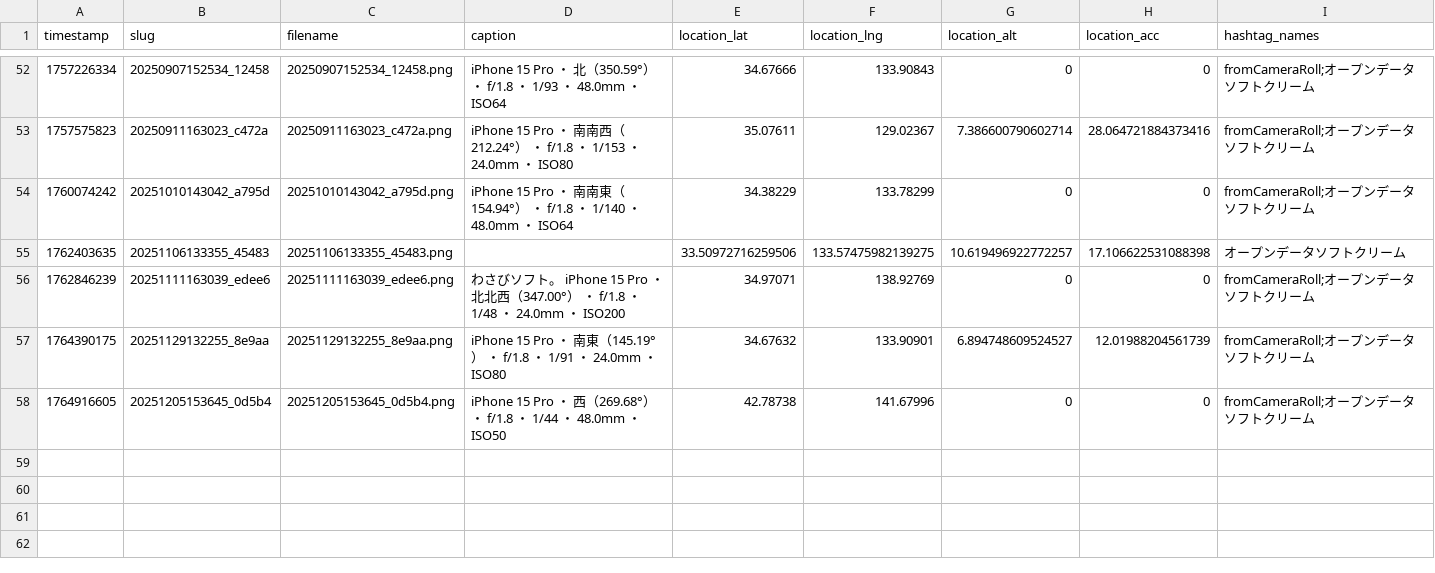
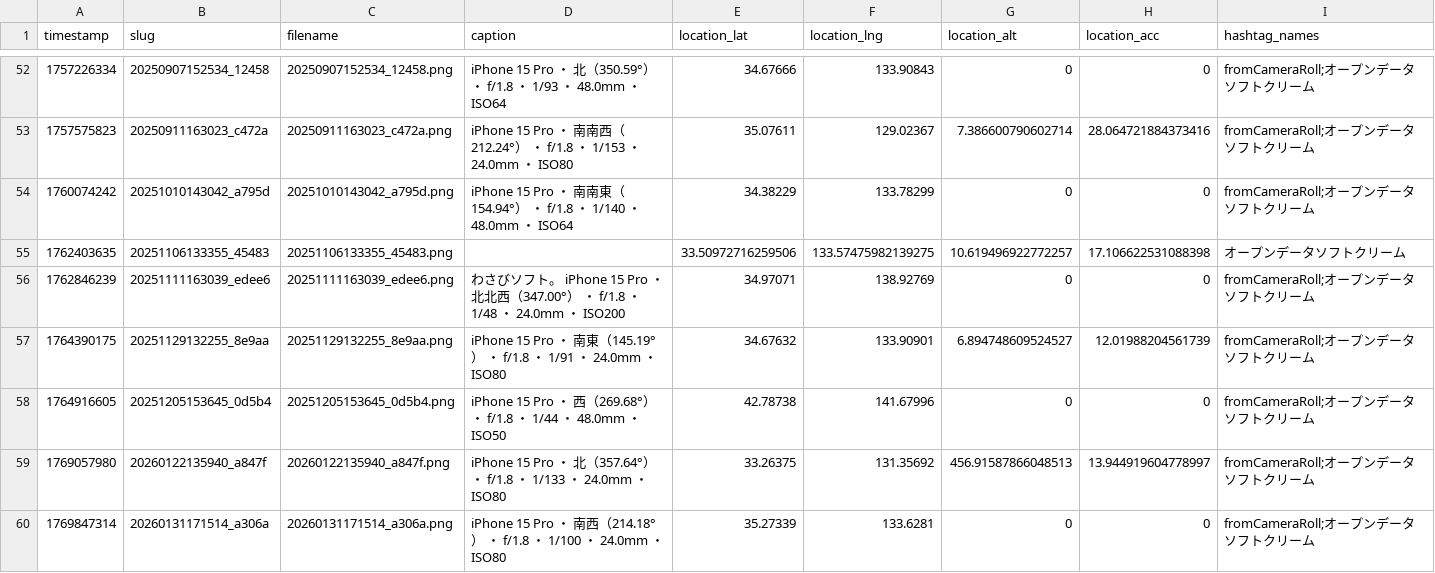
Before and after one commit to cocolabJP/repot-archive, a TSV file: data/v2_tsv/50.tsv, drawn as a sheet; only a part is shown, gaps mark what is left out.

```diff
--- a/data/v2_tsv/50.tsv
+++ b/data/v2_tsv/50.tsv
@@ -58 +58,3 @@ timestamp	slug	filename	caption	location_lat	location_lng	location_alt	location_
 1764916605	20251205153645_0d5b4	20251205153645_0d5b4.png	iPhone 15 Pro ・ 西（269.68°） ・ f/1.8 ・ 1/44 ・ 48.0mm ・ ISO50	42.78738	141.67996	0	0	fromCameraRoll;オープンデータソフトクリーム
+1769057980	20260122135940_a847f	20260122135940_a847f.png	iPhone 15 Pro ・ 北（357.64°） ・ f/1.8 ・ 1/133 ・ 24.0mm ・ ISO80	33.26375	131.35692	456.91587866048513	13.944919604778997	fromCameraRoll;オープンデータソフトクリーム
+1769847314	20260131171514_a306a	20260131171514_a306a.png	iPhone 15 Pro ・ 南西（214.18°） ・ f/1.8 ・ 1/100 ・ 24.0mm ・ ISO80	35.27339	133.6281	0	0	fromCameraRoll;オープンデータソフトクリーム
```
Also changed, not shown: data/v2_tsv/13.tsv, data/v2_tsv/9.tsv, 7 other files.
